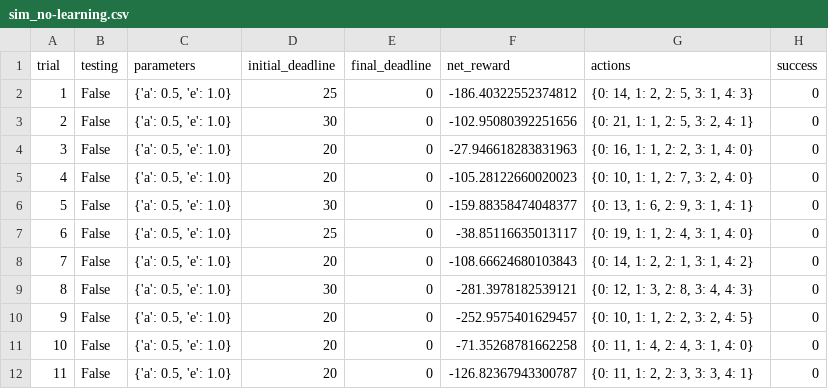
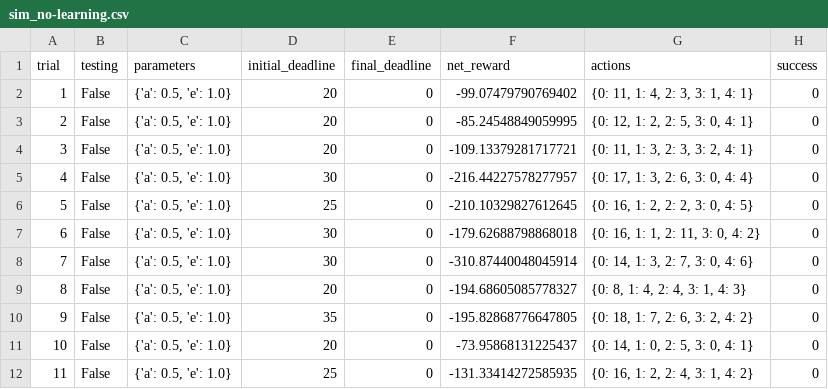
Before and after one commit to yifanxie/smartcab, a CSV file: logs/sim_no-learning.csv, drawn as a sheet; only a part is shown; the diff covers the shown part only.

```diff
--- a/logs/sim_no-learning.csv
+++ b/logs/sim_no-learning.csv
@@ -1,12 +1,12 @@
 trial,testing,parameters,initial_deadline,final_deadline,net_reward,actions,success
-1,False,"{'a': 0.5, 'e': 1.0}",25,0,-186.40322552374812,"{0: 14, 1: 2, 2: 5, 3: 1, 4: 3}",0
-2,False,"{'a': 0.5, 'e': 1.0}",30,0,-102.95080392251656,"{0: 21, 1: 1, 2: 5, 3: 2, 4: 1}",0
-3,False,"{'a': 0.5, 'e': 1.0}",20,0,-27.946618283831963,"{0: 16, 1: 1, 2: 2, 3: 1, 4: 0}",0
-4,False,"{'a': 0.5, 'e': 1.0}",20,0,-105.28122660020023,"{0: 10, 1: 1, 2: 7, 3: 2, 4: 0}",0
-5,False,"{'a': 0.5, 'e': 1.0}",30,0,-159.88358474048377,"{0: 13, 1: 6, 2: 9, 3: 1, 4: 1}",0
-6,False,"{'a': 0.5, 'e': 1.0}",25,0,-38.85116635013117,"{0: 19, 1: 1, 2: 4, 3: 1, 4: 0}",0
-7,False,"{'a': 0.5, 'e': 1.0}",20,0,-108.66624680103843,"{0: 14, 1: 2, 2: 1, 3: 1, 4: 2}",0
-8,False,"{'a': 0.5, 'e': 1.0}",30,0,-281.3978182539121,"{0: 12, 1: 3, 2: 8, 3: 4, 4: 3}",0
-9,False,"{'a': 0.5, 'e': 1.0}",20,0,-252.9575401629457,"{0: 10, 1: 1, 2: 2, 3: 2, 4: 5}",0
-10,False,"{'a': 0.5, 'e': 1.0}",20,0,-71.35268781662258,"{0: 11, 1: 4, 2: 4, 3: 1, 4: 0}",0
-11,False,"{'a': 0.5, 'e': 1.0}",20,0,-126.82367943300787,"{0: 11, 1: 2, 2: 3, 3: 3, 4: 1}",0
+1,False,"{'a': 0.5, 'e': 1.0}",20,0,-99.07479790769402,"{0: 11, 1: 4, 2: 3, 3: 1, 4: 1}",0
+2,False,"{'a': 0.5, 'e': 1.0}",20,0,-85.24548849059995,"{0: 12, 1: 2, 2: 5, 3: 0, 4: 1}",0
+3,False,"{'a': 0.5, 'e': 1.0}",20,0,-109.13379281717721,"{0: 11, 1: 3, 2: 3, 3: 2, 4: 1}",0
+4,False,"{'a': 0.5, 'e': 1.0}",30,0,-216.44227578277957,"{0: 17, 1: 3, 2: 6, 3: 0, 4: 4}",0
+5,False,"{'a': 0.5, 'e': 1.0}",25,0,-210.10329827612645,"{0: 16, 1: 2, 2: 2, 3: 0, 4: 5}",0
+6,False,"{'a': 0.5, 'e': 1.0}",30,0,-179.62688798868018,"{0: 16, 1: 1, 2: 11, 3: 0, 4: 2}",0
+7,False,"{'a': 0.5, 'e': 1.0}",30,0,-310.87440048045914,"{0: 14, 1: 3, 2: 7, 3: 0, 4: 6}",0
+8,False,"{'a': 0.5, 'e': 1.0}",20,0,-194.68605085778327,"{0: 8, 1: 4, 2: 4, 3: 1, 4: 3}",0
+9,False,"{'a': 0.5, 'e': 1.0}",35,0,-195.82868776647805,"{0: 18, 1: 7, 2: 6, 3: 2, 4: 2}",0
+10,False,"{'a': 0.5, 'e': 1.0}",20,0,-73.95868131225437,"{0: 14, 1: 0, 2: 5, 3: 0, 4: 1}",0
+11,False,"{'a': 0.5, 'e': 1.0}",25,0,-131.33414272585935,"{0: 16, 1: 2, 2: 4, 3: 1, 4: 2}",0
```
Also changed, not shown: 66 edited cells elsewhere in this file, logs/sim_default-learning.csv, 6 other files.
